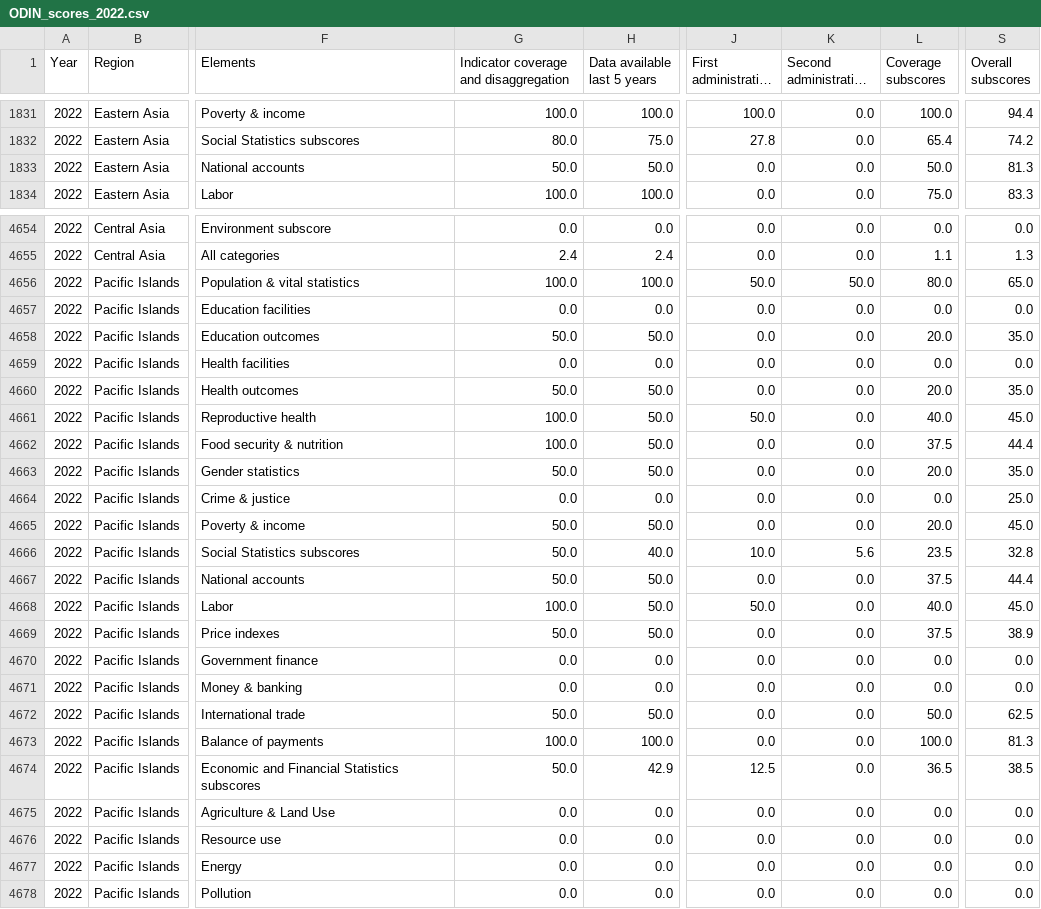
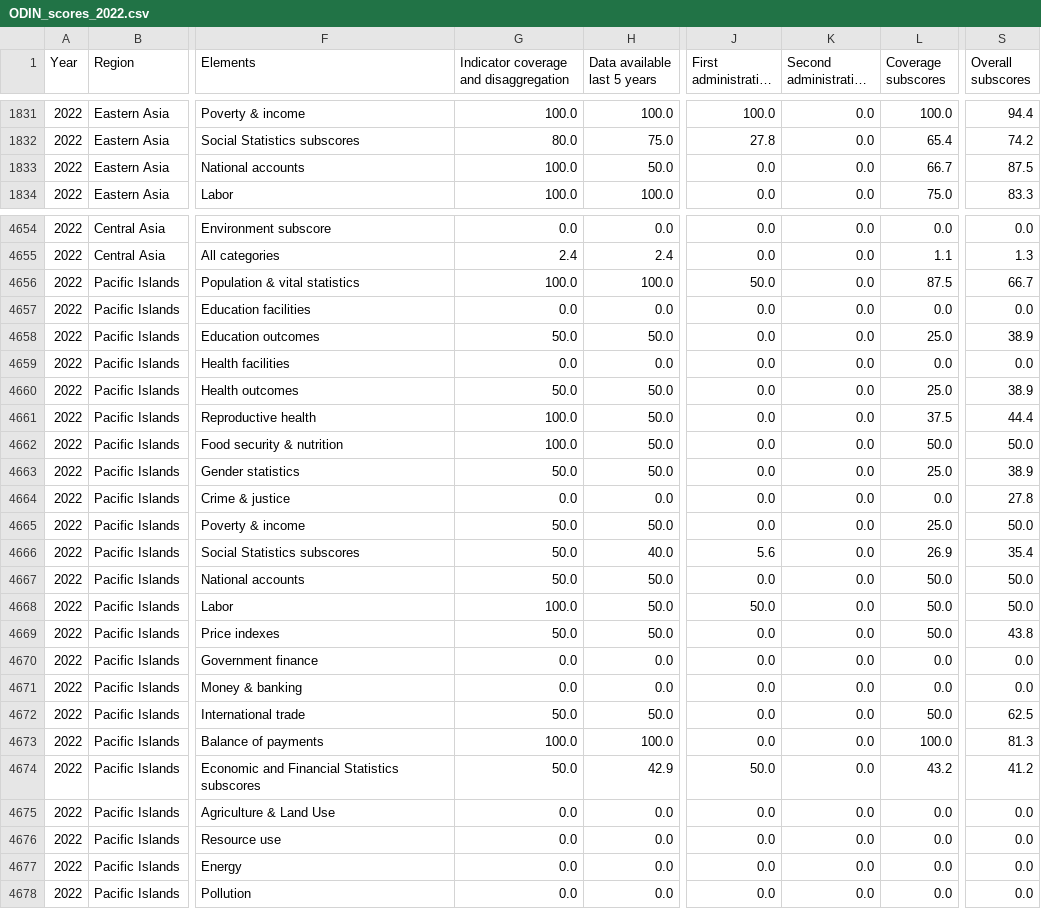
Before and after one commit to lnoe10/odin_analysis, a CSV file: Input/ODIN_scores_2022.csv, drawn as a sheet; only a part is shown, gaps mark what is left out; long unchanged cells end in …; the diff covers the shown part only; the diff names each change by its address in the sheet, - before the commit and + after, or states it on an @@ line.

Commit message:
Update 16 Jan

```diff
--- a/Input/ODIN_scores_2022.csv
+++ b/Input/ODIN_scores_2022.csv
-G1833: 50.0
+G1833: 100.0
-L1833 (Coverage subscores): 50.0
+L1833 (Coverage subscores): 66.7
-S1833 (Overall subscores): 81.3
+S1833 (Overall subscores): 87.5
-K4656 (Second administrative level): 50.0
+K4656 (Second administrative level): 0.0
-L4656 (Coverage subscores): 80.0
+L4656 (Coverage subscores): 87.5
-S4656 (Overall subscores): 65.0
+S4656 (Overall subscores): 66.7
-L4658 (Coverage subscores): 20.0
+L4658 (Coverage subscores): 25.0
-S4658 (Overall subscores): 35.0
+S4658 (Overall subscores): 38.9
-L4660 (Coverage subscores): 20.0
+L4660 (Coverage subscores): 25.0
-S4660 (Overall subscores): 35.0
+S4660 (Overall subscores): 38.9
-J4661 (First administrative level): 50.0
+J4661 (First administrative level): 0.0
-L4661 (Coverage subscores): 40.0
+L4661 (Coverage subscores): 37.5
-S4661 (Overall subscores): 45.0
+S4661 (Overall subscores): 44.4
-L4662 (Coverage subscores): 37.5
+L4662 (Coverage subscores): 50.0
-S4662 (Overall subscores): 44.4
+S4662 (Overall subscores): 50.0
-L4663 (Coverage subscores): 20.0
+L4663 (Coverage subscores): 25.0
-S4663 (Overall subscores): 35.0
+S4663 (Overall subscores): 38.9
-S4664 (Overall subscores): 25.0
+S4664 (Overall subscores): 27.8
-L4665 (Coverage subscores): 20.0
+L4665 (Coverage subscores): 25.0
-S4665 (Overall subscores): 45.0
+S4665 (Overall subscores): 50.0
-J4666 (First administrative level): 10.0
+J4666 (First administrative level): 5.6
-K4666 (Second administrative level): 5.6
+K4666 (Second administrative level): 0.0
-L4666 (Coverage subscores): 23.5
+L4666 (Coverage subscores): 26.9
-S4666 (Overall subscores): 32.8
+S4666 (Overall subscores): 35.4
-L4667 (Coverage subscores): 37.5
+L4667 (Coverage subscores): 50.0
-S4667 (Overall subscores): 44.4
+S4667 (Overall subscores): 50.0
-L4668 (Coverage subscores): 40.0
+L4668 (Coverage subscores): 50.0
-S4668 (Overall subscores): 45.0
+S4668 (Overall subscores): 50.0
-L4669 (Coverage subscores): 37.5
+L4669 (Coverage subscores): 50.0
-S4669 (Overall subscores): 38.9
+S4669 (Overall subscores): 43.8
-J4674 (First administrative level): 12.5
+J4674 (First administrative level): 50.0
-L4674 (Coverage subscores): 36.5
+L4674 (Coverage subscores): 43.2
-S4674 (Overall subscores): 38.5
+S4674 (Overall subscores): 41.2
```
Also changed, not shown: 78 edited cells elsewhere in this file.
